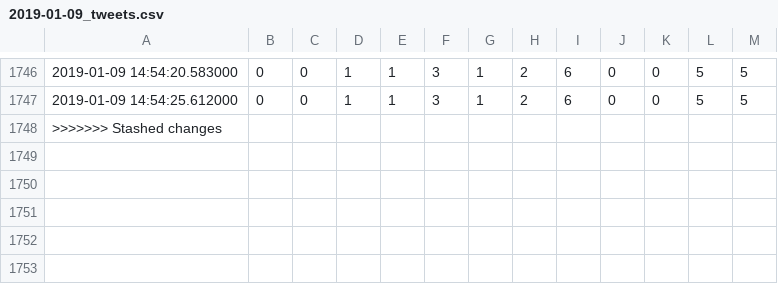
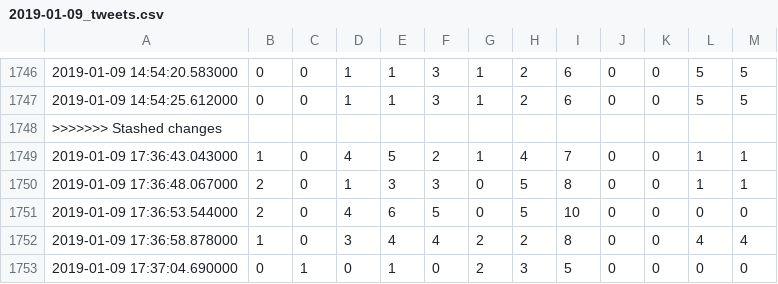
Before and after one commit to Kajotko/SIOT, a CSV file: data/2019-01-09_tweets.csv, drawn as a sheet; only a part is shown, gaps mark what is left out; the diff names each change by its address in the sheet, - before the commit and + after, or states it on an @@ line.

```diff
--- a/data/2019-01-09_tweets.csv
+++ b/data/2019-01-09_tweets.csv
+row 1749: 2019-01-09 17:36:43.043000 | 1 | 0 | 4 | 5 | 2 | 1 | 4 | 7 | 0 | 0 | 1 | 1
+row 1750: 2019-01-09 17:36:48.067000 | 2 | 0 | 1 | 3 | 3 | 0 | 5 | 8 | 0 | 0 | 1 | 1
+row 1751: 2019-01-09 17:36:53.544000 | 2 | 0 | 4 | 6 | 5 | 0 | 5 | 10 | 0 | 0 | 0 | 0
+row 1752: 2019-01-09 17:36:58.878000 | 1 | 0 | 3 | 4 | 4 | 2 | 2 | 8 | 0 | 0 | 4 | 4
+row 1753: 2019-01-09 17:37:04.690000 | 0 | 1 | 0 | 1 | 0 | 2 | 3 | 5 | 0 | 0 | 0 | 0
```
Also changed, not shown: data/2019-01-09_weather.csv, 19 other files.
